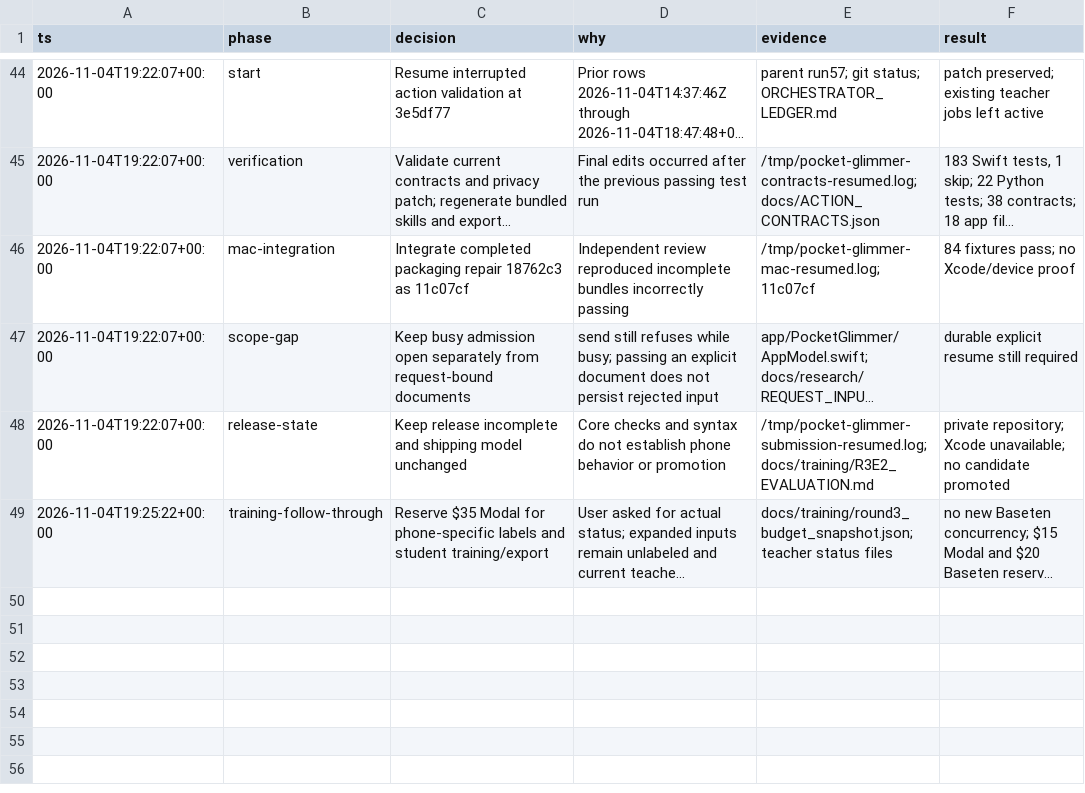
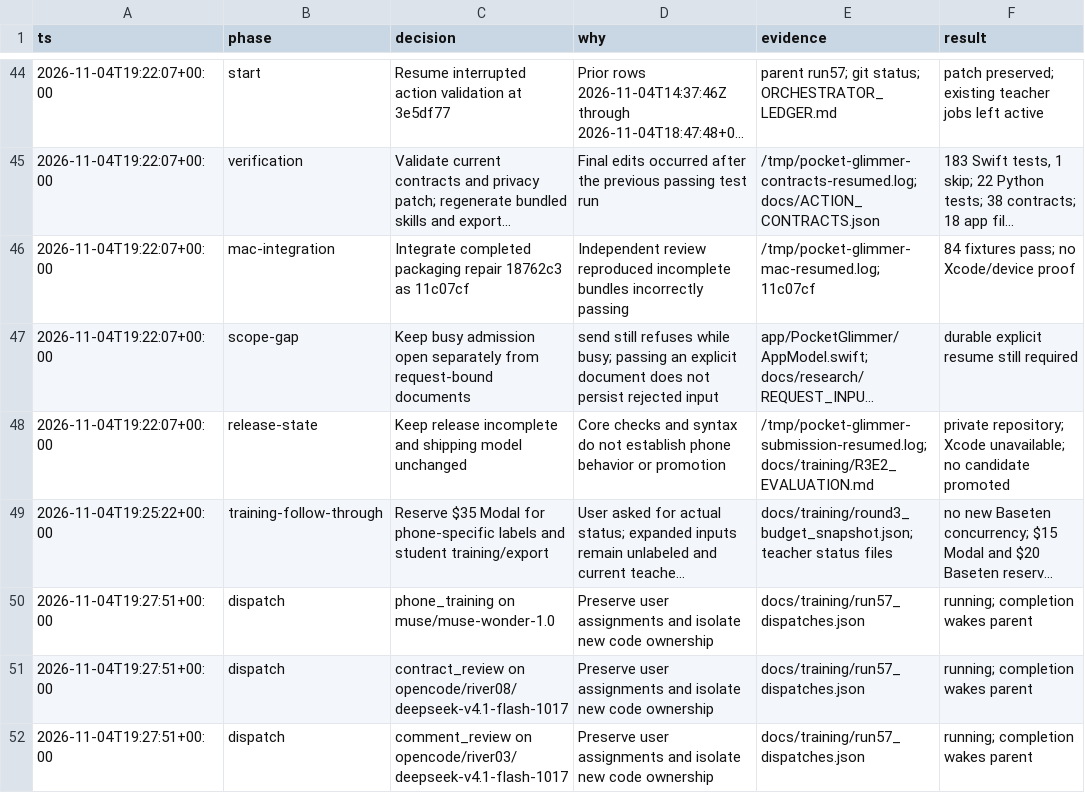
Before and after one commit to hxbib/OffLlama, a TSV file: docs/ORCHESTRATOR_DECISIONS.tsv, drawn as a sheet; only a part is shown, gaps mark what is left out; long unchanged cells end in …; the diff names each change by its address in the sheet, - before the commit and + after, or states it on an @@ line.

Commit message:
docs: track phone-training execution and independent reviews

```diff
--- a/docs/ORCHESTRATOR_DECISIONS.tsv
+++ b/docs/ORCHESTRATOR_DECISIONS.tsv
+row 50: 2026-11-04T19:27:51+00:00 | dispatch | phone_training on muse/muse-wonder-1.0 | Preserve user assignments and isolate new code ownership | docs/training/run57_dispatches.json | running; completion wakes parent
+row 51: 2026-11-04T19:27:51+00:00 | dispatch | contract_review on opencode/river08/deepseek-v4.1-flash-1017 | Preserve user assignments and isolate new code ownership | docs/training/run57_dispatches.json | running; completion wakes parent
+row 52: 2026-11-04T19:27:51+00:00 | dispatch | comment_review on opencode/river03/deepseek-v4.1-flash-1017 | Preserve user assignments and isolate new code ownership | docs/training/run57_dispatches.json | running; completion wakes parent
```
Also changed, not shown: 3 other files.
